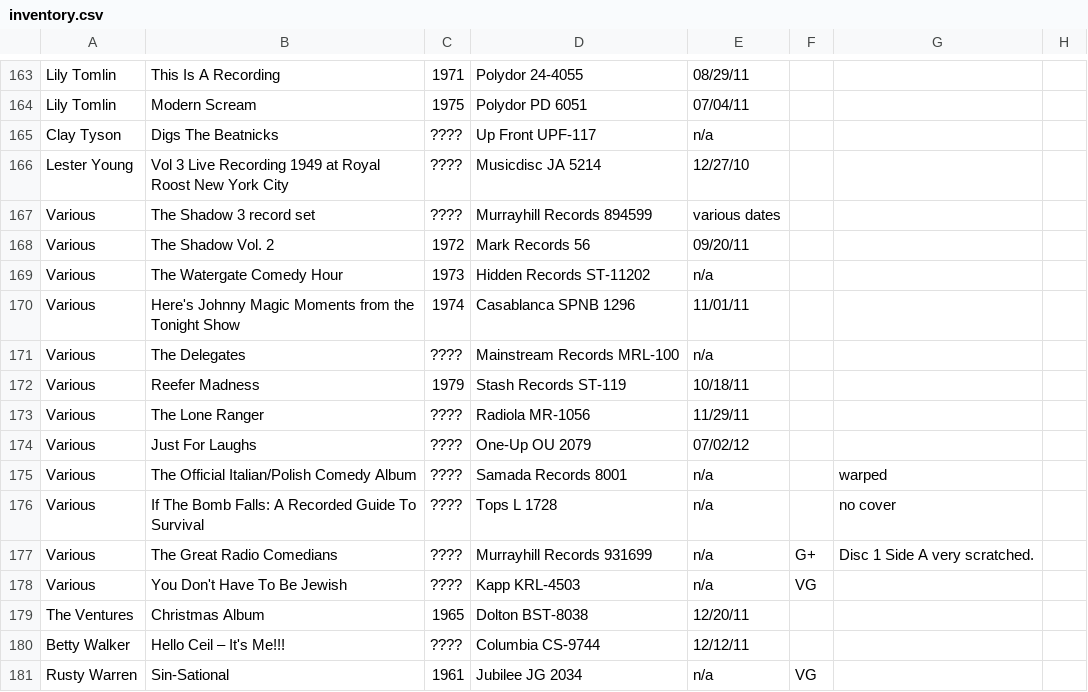
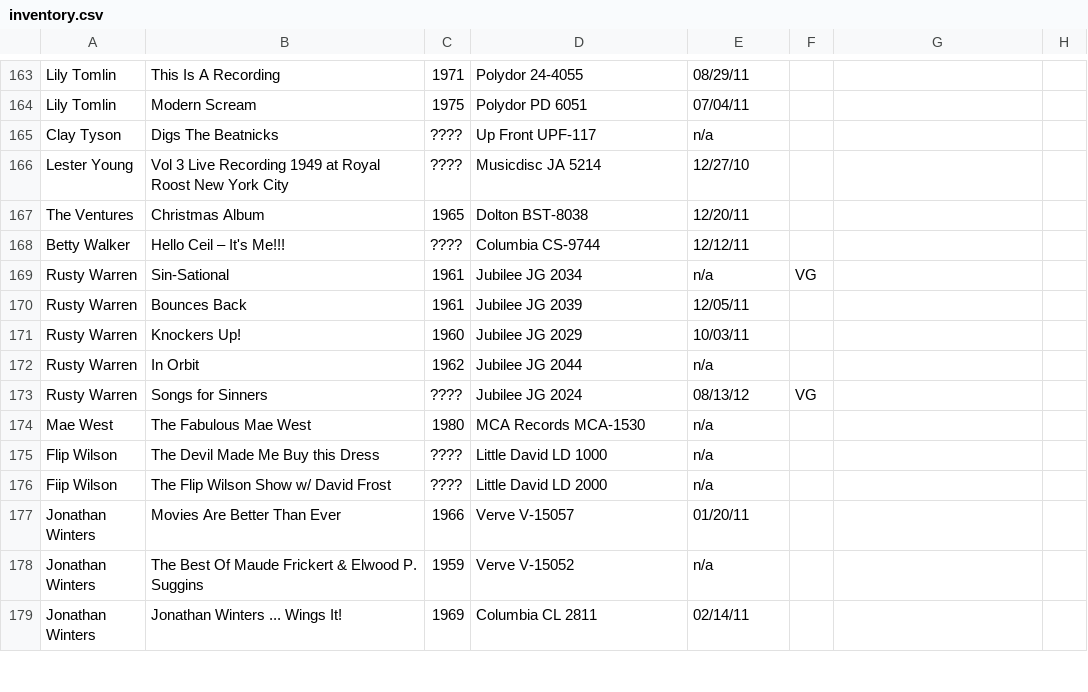
Before and after one commit to seanbruno/vinyl_inventory, a CSV file: inventory.csv, drawn as a sheet; only a part is shown, gaps mark what is left out; the shorter side is filled out with more unchanged rows; the diff names each change by its address in the sheet, - before the commit and + after, or states it on an @@ line.

Commit message:
migrated various to its own file and break it into two subsections.

```diff
--- a/inventory.csv
+++ b/inventory.csv
-row 167: Various | The Shadow 3 record set | ???? | Murrayhill Records 894599 | various dates
-row 168: Various | The Shadow Vol. 2 | 1972 | Mark Records 56 | 09/20/11
-row 169: Various | The Watergate Comedy Hour | 1973 | Hidden Records ST-11202 | n/a
-row 170: Various | Here's Johnny Magic Moments from the Tonight Show | 1974 | Casablanca SPNB 1296 | 11/01/11
-row 171: Various | The Delegates | ???? | Mainstream Records MRL-100 | n/a
-row 172: Various | Reefer Madness | 1979 | Stash Records ST-119 | 10/18/11
-row 173: Various | The Lone Ranger | ???? | Radiola MR-1056 | 11/29/11
-row 174: Various | Just For Laughs | ???? | One-Up OU 2079 | 07/02/12
-row 175: Various | The Official Italian/Polish Comedy Album | ???? | Samada Records 8001 | n/a |  | warped
-row 176: Various | If The Bomb Falls: A Recorded Guide To Survival | ???? | Tops L 1728 | n/a |  | no cover
-row 177: Various | The Great Radio Comedians | ???? | Murrayhill Records 931699 | n/a | G+ | Disc 1 Side A very scratched.
-row 178: Various | You Don't Have To Be Jewish | ???? | Kapp KRL-4503 | n/a | VG
```
Also changed, not shown: 2 other files.
